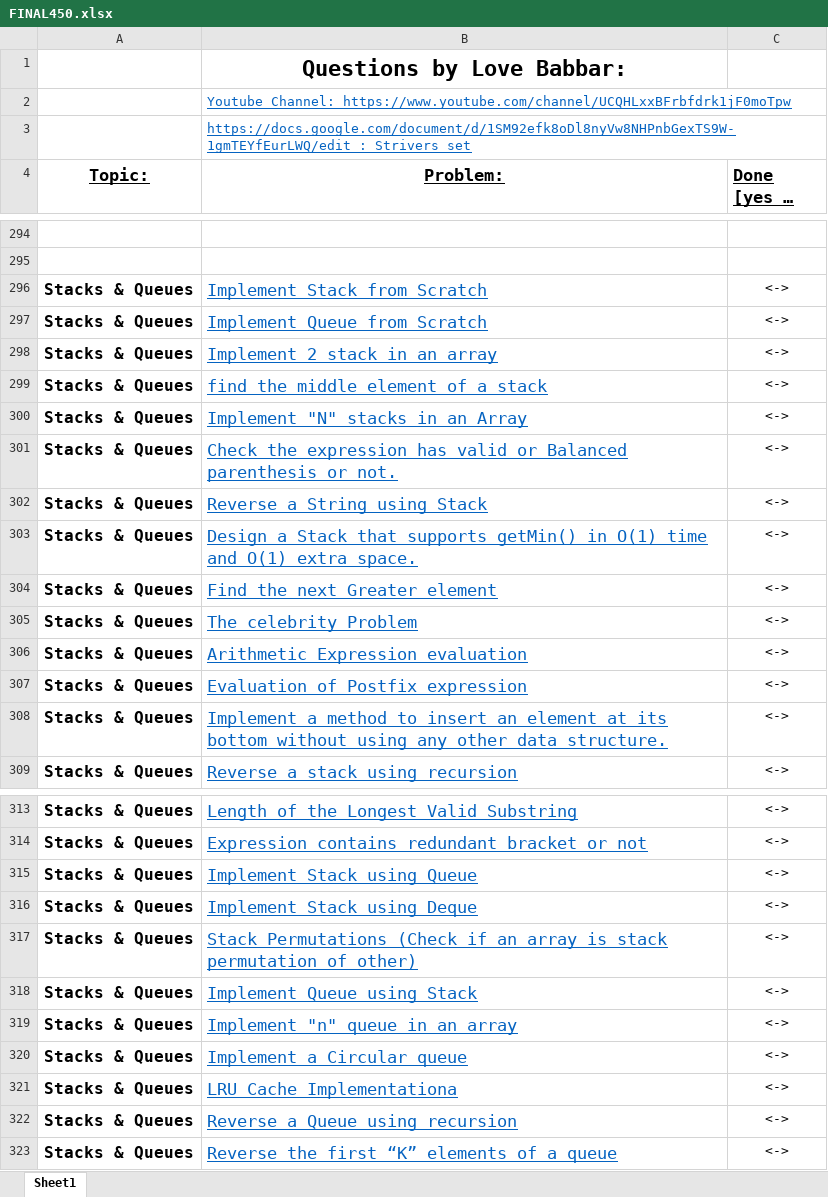
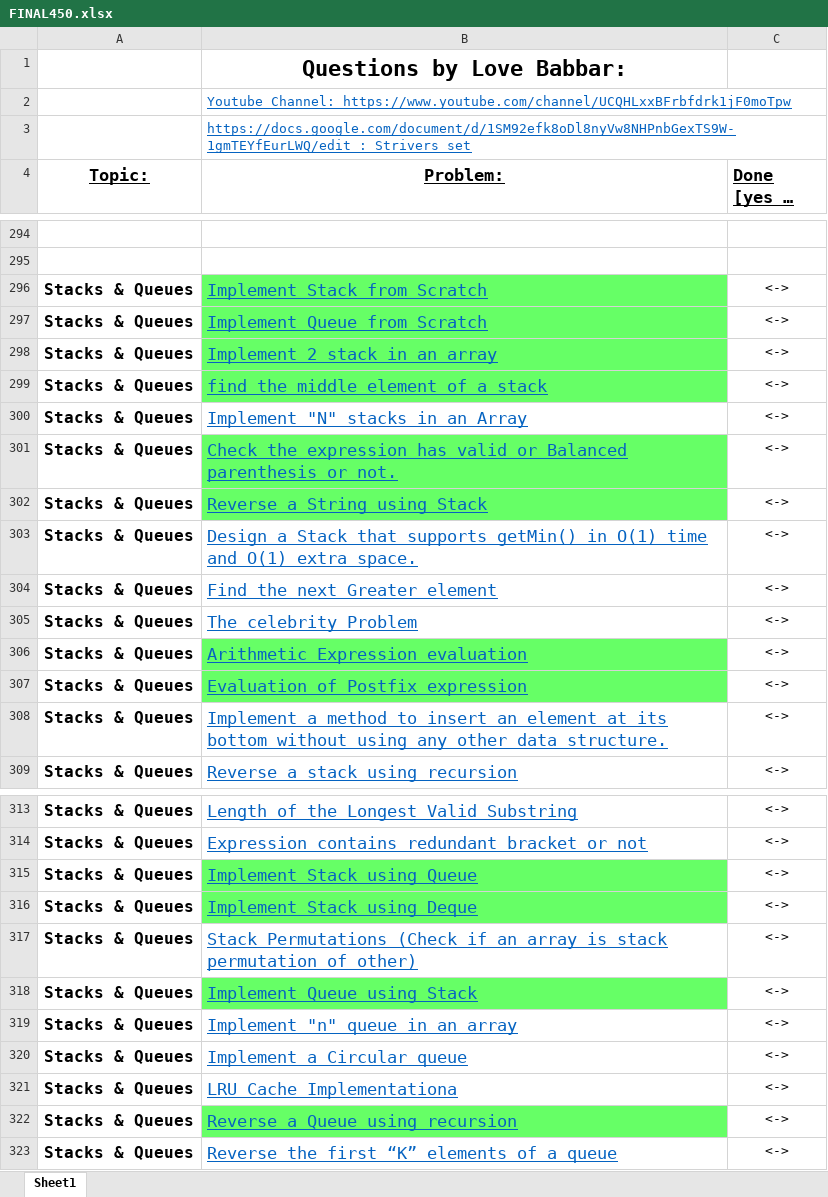
Before and after one commit to MuskanGupta1503/My-CP-practice, an Excel workbook: DS-ALGO-INTERVIEW/FINAL450.xlsx, sheet Sheet1, drawn as a sheet; only a part is shown, gaps mark what is left out; long unchanged cells end in …; values as stored, in another font and other column widths than the file's, no borders; the diff covers the shown part only; the diff names each change by its address in the sheet, - before the commit and + after, or states it on an @@ line.

```diff
--- a/DS-ALGO-INTERVIEW/FINAL450.xlsx (sheet Sheet1)
+++ b/DS-ALGO-INTERVIEW/FINAL450.xlsx (sheet Sheet1)
-B296:B299 fill: none
+B296:B299 fill: #66FF66
-B301:B302 fill: none
+B301:B302 fill: #66FF66
-B306:B307 fill: none
+B306:B307 fill: #66FF66
-B315:B316 fill: none
+B315:B316 fill: #66FF66
-B318 fill: none
+B318 fill: #66FF66
-B322 fill: none
+B322 fill: #66FF66
```
Also changed, not shown: cell formats elsewhere in this sheet, 1 other file.
